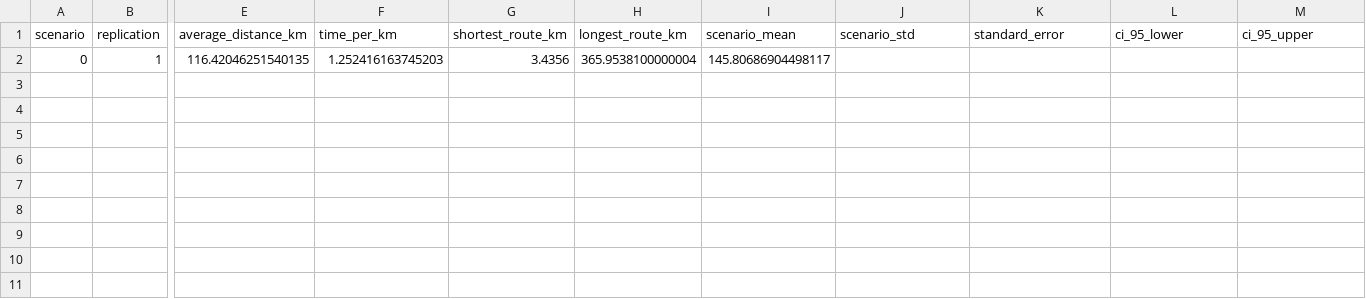
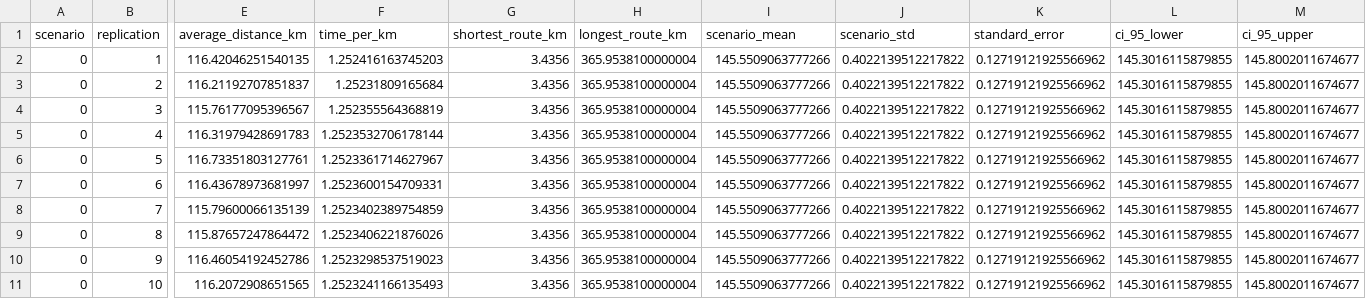
Before and after one commit to lukavicius/advsim, a CSV file: lab 3/EPA133a-G10-A3/EPA133a-G10-A3/model/experiment/scenario0_A3.csv, drawn as a sheet; only a part is shown, gaps mark what is left out; rows hold the shown columns only; the diff names each change by its address in the sheet, - before the commit and + after, or states it on an @@ line.

```diff
--- a/lab 3/EPA133a-G10-A3/EPA133a-G10-A3/model/experiment/scenario0_A3.csv
+++ b/lab 3/EPA133a-G10-A3/EPA133a-G10-A3/model/experiment/scenario0_A3.csv
-I2 (scenario_mean): 145.80686904498117
+I2 (scenario_mean): 145.5509063777266
-J2 (scenario_std): (empty)
+J2 (scenario_std): 0.4022139512217822
-K2 (standard_error): (empty)
+K2 (standard_error): 0.12719121925566962
-L2 (ci_95_lower): (empty)
+L2 (ci_95_lower): 145.3016115879855
-M2 (ci_95_upper): (empty)
+M2 (ci_95_upper): 145.8002011674677
+row 3: 0 | 2 | 116.21192707851837 | 1.25231809165684 | 3.4356 | 365.9538100000004 | 145.5509063777266 | 0.4022139512217822 | 0.12719121925566962 | 145.3016115879855 | 145.8002011674677
+row 4: 0 | 3 | 115.76177095396567 | 1.252355564368819 | 3.4356 | 365.9538100000004 | 145.5509063777266 | 0.4022139512217822 | 0.12719121925566962 | 145.3016115879855 | 145.8002011674677
+row 5: 0 | 4 | 116.31979428691783 | 1.2523532706178144 | 3.4356 | 365.9538100000004 | 145.5509063777266 | 0.4022139512217822 | 0.12719121925566962 | 145.3016115879855 | 145.8002011674677
+row 6: 0 | 5 | 116.73351803127761 | 1.2523361714627967 | 3.4356 | 365.9538100000004 | 145.5509063777266 | 0.4022139512217822 | 0.12719121925566962 | 145.3016115879855 | 145.8002011674677
+row 7: 0 | 6 | 116.43678973681997 | 1.2523600154709331 | 3.4356 | 365.9538100000004 | 145.5509063777266 | 0.4022139512217822 | 0.12719121925566962 | 145.3016115879855 | 145.8002011674677
+row 8: 0 | 7 | 115.79600066135139 | 1.2523402389754859 | 3.4356 | 365.9538100000004 | 145.5509063777266 | 0.4022139512217822 | 0.12719121925566962 | 145.3016115879855 | 145.8002011674677
+row 9: 0 | 8 | 115.87657247864472 | 1.2523406221876026 | 3.4356 | 365.9538100000004 | 145.5509063777266 | 0.4022139512217822 | 0.12719121925566962 | 145.3016115879855 | 145.8002011674677
+row 10: 0 | 9 | 116.46054192452786 | 1.2523298537519023 | 3.4356 | 365.9538100000004 | 145.5509063777266 | 0.4022139512217822 | 0.12719121925566962 | 145.3016115879855 | 145.8002011674677
+row 11: 0 | 10 | 116.2072908651565 | 1.2523241166135493 | 3.4356 | 365.9538100000004 | 145.5509063777266 | 0.4022139512217822 | 0.12719121925566962 | 145.3016115879855 | 145.8002011674677
```
Also changed, not shown: lab 3/EPA133a-G10-A3/EPA133a-G10-A3/model/experiment/scenario1_A3.csv, lab 3/EPA133a-G10-A3/EPA133a-G10-A3/model/experiment/scenario2_A3.csv, 9 other files.
